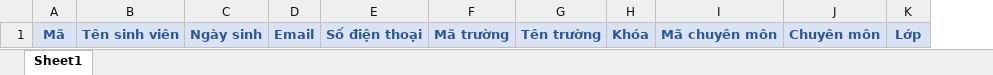
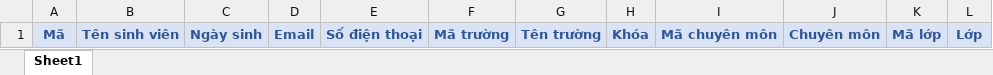
Before and after one commit to xctthonh26792/hrs-web, an Excel workbook: src/assets/templates/student.xlsx, sheet Sheet1, drawn as a sheet; values as stored, in another font and other column widths than the file's, no borders; the diff names each change by its address in the sheet, - before the commit and + after, or states it on an @@ line.

```diff
--- a/src/assets/templates/student.xlsx (sheet Sheet1)
+++ b/src/assets/templates/student.xlsx (sheet Sheet1)
+column K, row 1: Mã lớp
```
Also changed, not shown: 2 other files.
